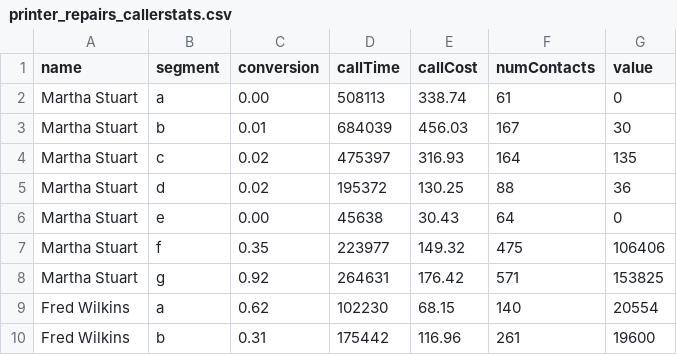
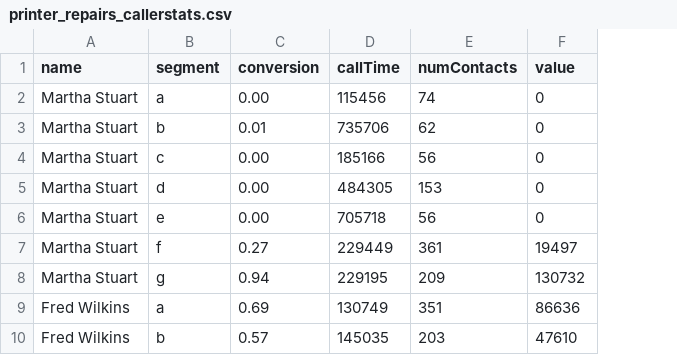
Before and after one commit to lawrencewoodman/rulehunter, a CSV file: examples/csv/printer_repairs_callerstats.csv, drawn as a sheet; only a part is shown; removed rows and columns are numbered as before the commit, all else as after; the diff covers the shown part only; the diff names each change by its address in the sheet, - before the commit and + after, or states it on an @@ line.

Commit message:
Base printer repair examples on commission

```diff
--- a/examples/csv/printer_repairs_callerstats.csv
+++ b/examples/csv/printer_repairs_callerstats.csv
-column E (callCost), rows 2-10: 338.74 | 456.03 | 316.93 | 130.25 | 30.43 | 149.32 | 176.42 | 68.15 | 116.96
-D2 (callTime): 508113
+D2 (callTime): 115456
-E2 (numContacts): 61
+E2 (numContacts): 74
-D3 (callTime): 684039
+D3 (callTime): 735706
-E3 (numContacts): 167
+E3 (numContacts): 62
-F3 (value): 30
+F3 (value): 0
-C4:C5 (conversion): 0.02
+C4:C5 (conversion): 0.00
-D4 (callTime): 475397
+D4 (callTime): 185166
-E4 (numContacts): 164
+E4 (numContacts): 56
-F4 (value): 135
+F4 (value): 0
-D5 (callTime): 195372
+D5 (callTime): 484305
-E5 (numContacts): 88
+E5 (numContacts): 153
-F5 (value): 36
+F5 (value): 0
-D6 (callTime): 45638
+D6 (callTime): 705718
-E6 (numContacts): 64
+E6 (numContacts): 56
-C7 (conversion): 0.35
+C7 (conversion): 0.27
-D7 (callTime): 223977
+D7 (callTime): 229449
-E7 (numContacts): 475
+E7 (numContacts): 361
-F7 (value): 106406
+F7 (value): 19497
-C8 (conversion): 0.92
+C8 (conversion): 0.94
-D8 (callTime): 264631
+D8 (callTime): 229195
-E8 (numContacts): 571
+E8 (numContacts): 209
-F8 (value): 153825
+F8 (value): 130732
-C9 (conversion): 0.62
+C9 (conversion): 0.69
-D9 (callTime): 102230
+D9 (callTime): 130749
-E9 (numContacts): 140
+E9 (numContacts): 351
-F9 (value): 20554
+F9 (value): 86636
-C10 (conversion): 0.31
+C10 (conversion): 0.57
-D10 (callTime): 175442
+D10 (callTime): 145035
-E10 (numContacts): 261
+E10 (numContacts): 203
-F10 (value): 19600
+F10 (value): 47610
```
Also changed, not shown: 1 added row, 1 removed row and 136 edited cells elsewhere in this file, 3 other files.
